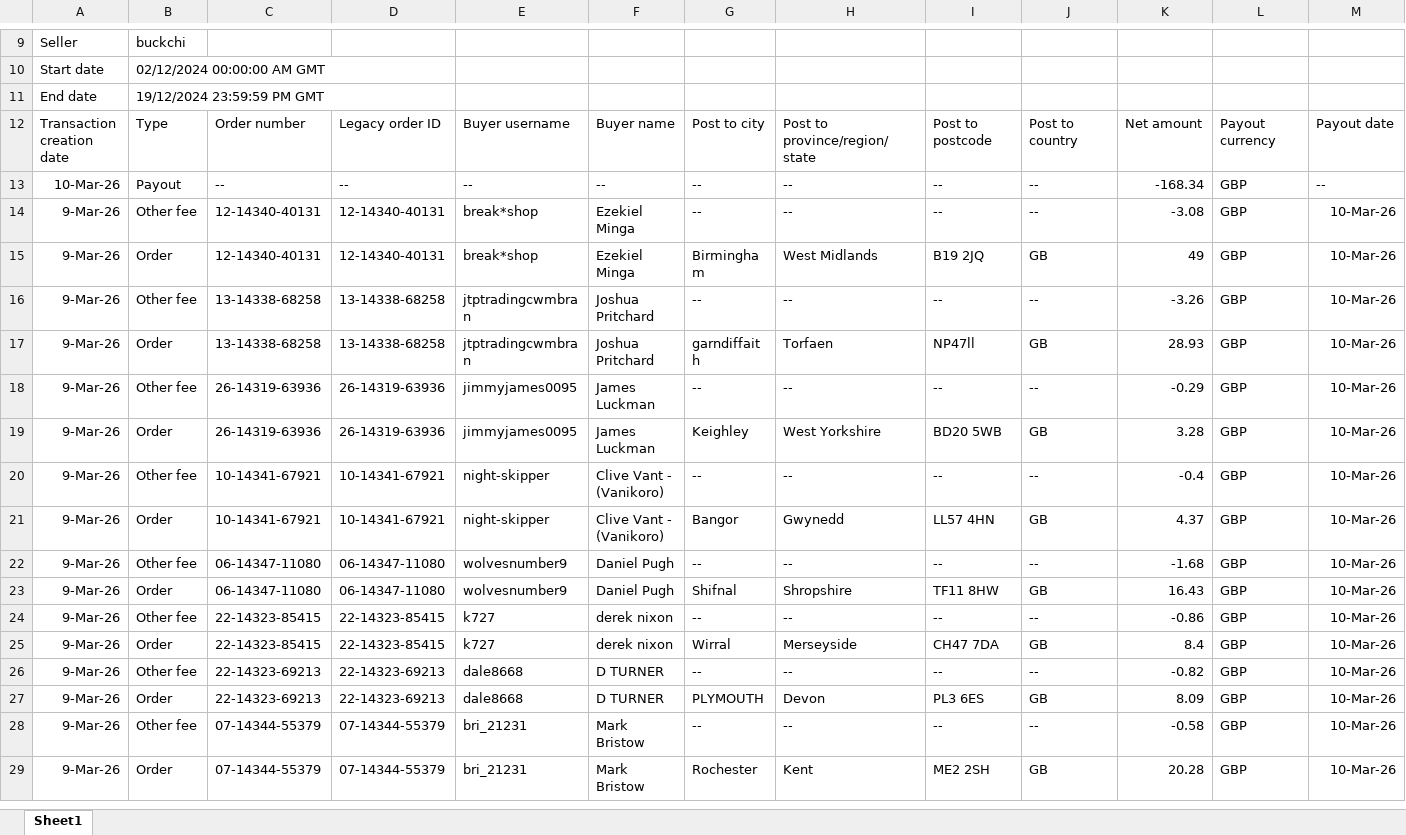
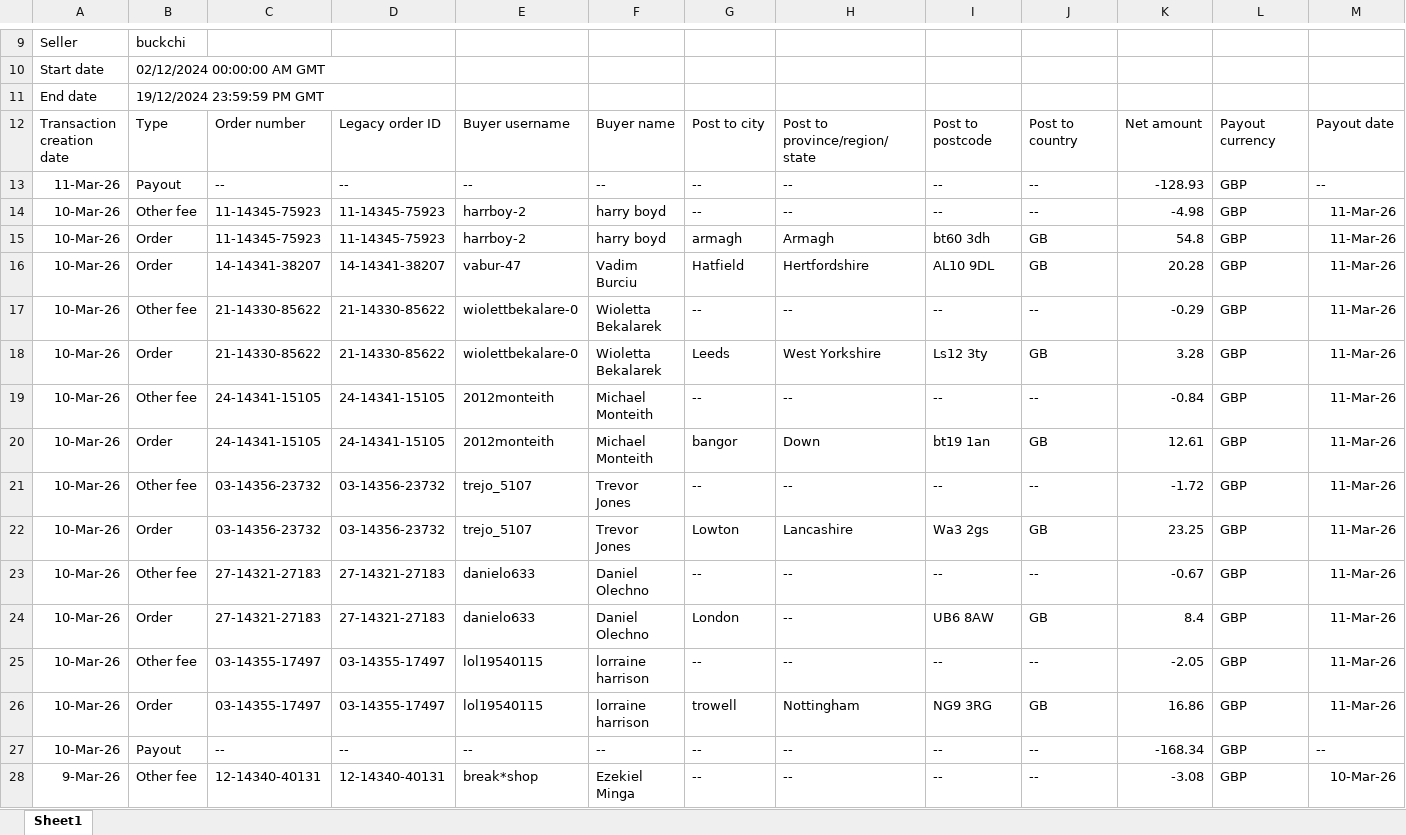
Before and after one commit to NIBH014B/BuckchiDailyReport, an Excel workbook: Raw Sales Data/Vandey.xlsx, sheet Sheet1, drawn as a sheet; only a part is shown, gaps mark what is left out; the shorter side is filled out with more unchanged rows; values as stored, in another font and other column widths than the file's, no borders; rows hold the shown columns only; the diff names each change by its address in the sheet, - before the commit and + after, or states it on an @@ line.

```diff
--- a/Raw Sales Data/Vandey.xlsx (sheet Sheet1)
+++ b/Raw Sales Data/Vandey.xlsx (sheet Sheet1)
+row 13: 11-Mar-26 | Payout | -- | -- | -- | -- | -- | -- | -- | -- | -128.93 | GBP | --
+row 14: 10-Mar-26 | Other fee | 11-14345-75923 | 11-14345-75923 | harrboy-2 | harry boyd | -- | -- | -- | -- | -4.98 | GBP | 11-Mar-26
+row 15: 10-Mar-26 | Order | 11-14345-75923 | 11-14345-75923 | harrboy-2 | harry boyd | armagh | Armagh | bt60 3dh | GB | 54.8 | GBP | 11-Mar-26
+row 16: 10-Mar-26 | Order | 14-14341-38207 | 14-14341-38207 | vabur-47 | Vadim Burciu | Hatfield | Hertfordshire | AL10 9DL | GB | 20.28 | GBP | 11-Mar-26
+row 17: 10-Mar-26 | Other fee | 21-14330-85622 | 21-14330-85622 | wiolettbekalare-0 | Wioletta Bekalarek | -- | -- | -- | -- | -0.29 | GBP | 11-Mar-26
+row 18: 10-Mar-26 | Order | 21-14330-85622 | 21-14330-85622 | wiolettbekalare-0 | Wioletta Bekalarek | Leeds | West Yorkshire | Ls12 3ty | GB | 3.28 | GBP | 11-Mar-26
+row 19: 10-Mar-26 | Other fee | 24-14341-15105 | 24-14341-15105 | 2012monteith | Michael Monteith | -- | -- | -- | -- | -0.84 | GBP | 11-Mar-26
+row 20: 10-Mar-26 | Order | 24-14341-15105 | 24-14341-15105 | 2012monteith | Michael Monteith | bangor | Down | bt19 1an | GB | 12.61 | GBP | 11-Mar-26
+row 21: 10-Mar-26 | Other fee | 03-14356-23732 | 03-14356-23732 | trejo_5107 | Trevor Jones | -- | -- | -- | -- | -1.72 | GBP | 11-Mar-26
+row 22: 10-Mar-26 | Order | 03-14356-23732 | 03-14356-23732 | trejo_5107 | Trevor Jones | Lowton | Lancashire | Wa3 2gs | GB | 23.25 | GBP | 11-Mar-26
+row 23: 10-Mar-26 | Other fee | 27-14321-27183 | 27-14321-27183 | danielo633 | Daniel Olechno | -- | -- | -- | -- | -0.67 | GBP | 11-Mar-26
+row 24: 10-Mar-26 | Order | 27-14321-27183 | 27-14321-27183 | danielo633 | Daniel Olechno | London | -- | UB6 8AW | GB | 8.4 | GBP | 11-Mar-26
+row 25: 10-Mar-26 | Other fee | 03-14355-17497 | 03-14355-17497 | lol19540115 | lorraine harrison | -- | -- | -- | -- | -2.05 | GBP | 11-Mar-26
+row 26: 10-Mar-26 | Order | 03-14355-17497 | 03-14355-17497 | lol19540115 | lorraine harrison | trowell | Nottingham | NG9 3RG | GB | 16.86 | GBP | 11-Mar-26
```
Also changed, not shown: Raw Sales Data/Amazon.xlsx, Raw Sales Data/Buckchi.xlsx.
